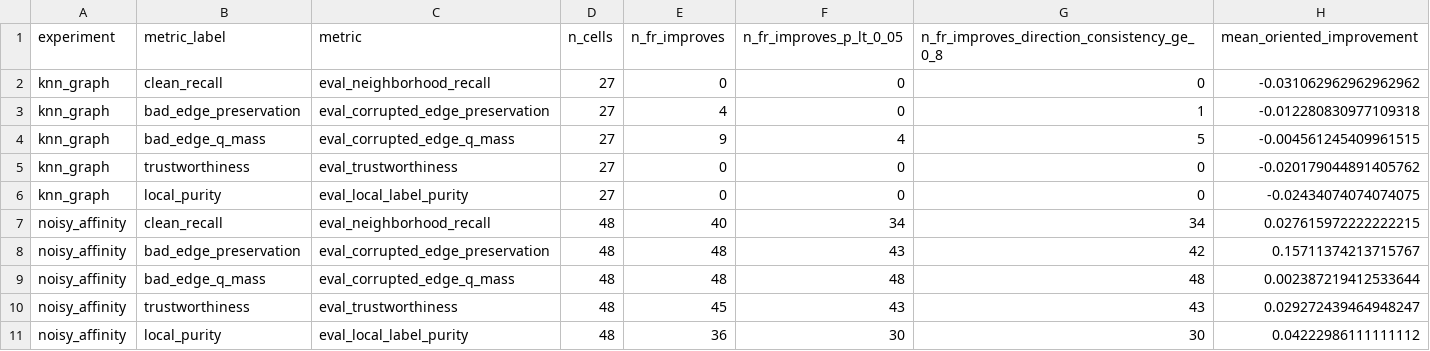
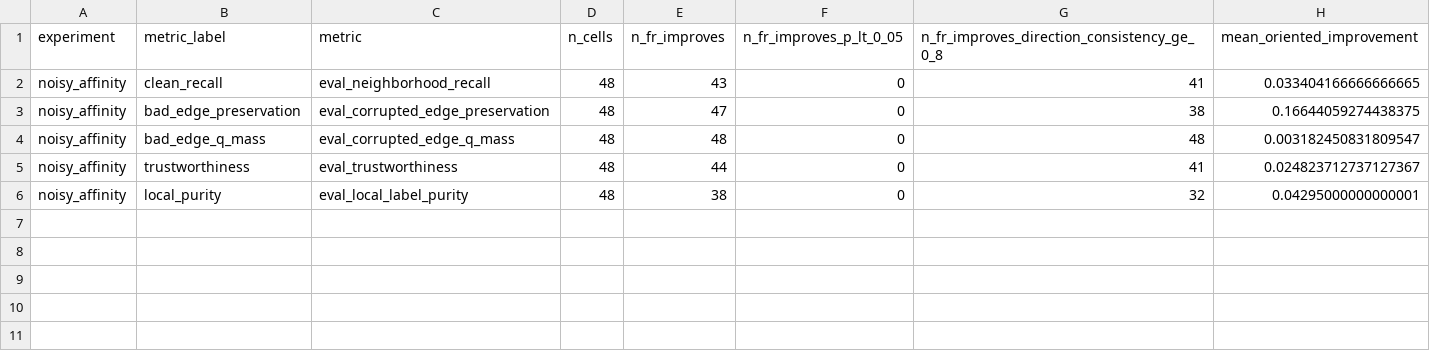
Before and after one commit to mbottoni/fisher-rao-ml, a CSV file: reports/results/dimred_stress_power_summary.csv, drawn as a sheet.

```diff
--- a/reports/results/dimred_stress_power_summary.csv
+++ b/reports/results/dimred_stress_power_summary.csv
@@ -1,11 +1,6 @@
 experiment,metric_label,metric,n_cells,n_fr_improves,n_fr_improves_p_lt_0_05,n_fr_improves_direction_consistency_ge_0_8,mean_oriented_improvement
-knn_graph,clean_recall,eval_neighborhood_recall,27,0,0,0,-0.031062962962962962
-knn_graph,bad_edge_preservation,eval_corrupted_edge_preservation,27,4,0,1,-0.012280830977109318
-knn_graph,bad_edge_q_mass,eval_corrupted_edge_q_mass,27,9,4,5,-0.004561245409961515
-knn_graph,trustworthiness,eval_trustworthiness,27,0,0,0,-0.020179044891405762
-knn_graph,local_purity,eval_local_label_purity,27,0,0,0,-0.02434074074074075
-noisy_affinity,clean_recall,eval_neighborhood_recall,48,40,34,34,0.027615972222222215
-noisy_affinity,bad_edge_preservation,eval_corrupted_edge_preservation,48,48,43,42,0.15711374213715767
-noisy_affinity,bad_edge_q_mass,eval_corrupted_edge_q_mass,48,48,48,48,0.002387219412533644
-noisy_affinity,trustworthiness,eval_trustworthiness,48,45,43,43,0.029272439464948247
-noisy_affinity,local_purity,eval_local_label_purity,48,36,30,30,0.04222986111111112
+noisy_affinity,clean_recall,eval_neighborhood_recall,48,43,0,41,0.033404166666666665
+noisy_affinity,bad_edge_preservation,eval_corrupted_edge_preservation,48,47,0,38,0.16644059274438375
+noisy_affinity,bad_edge_q_mass,eval_corrupted_edge_q_mass,48,48,0,48,0.003182450831809547
+noisy_affinity,trustworthiness,eval_trustworthiness,48,44,0,41,0.024823712737127367
+noisy_affinity,local_purity,eval_local_label_purity,48,38,0,32,0.04295000000000001
```
Also changed, not shown: reports/results/dimred_stress_edges.csv, reports/results/tsne_qualitative_embeddings.csv, 26 other files.
